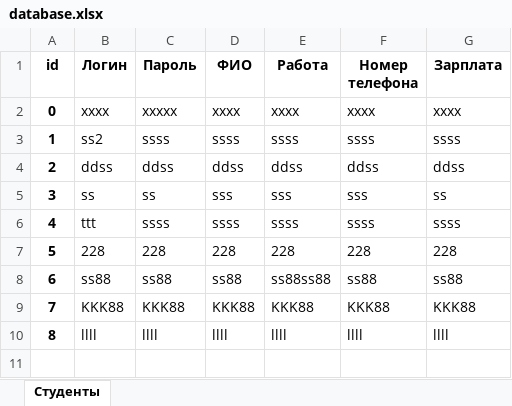
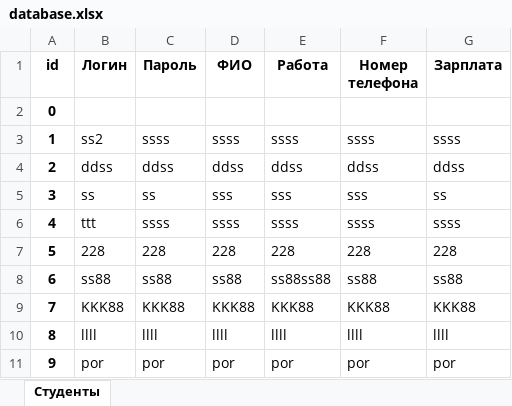
Before and after one commit to TsvekVladimir/Pracktikaonnew, an Excel workbook: data/database.xlsx, sheet Студенты, drawn as a sheet; values as stored, in another font and other column widths than the file's, no borders; the diff names each change by its address in the sheet, - before the commit and + after, or states it on an @@ line.

```diff
--- a/data/database.xlsx (sheet Студенты)
+++ b/data/database.xlsx (sheet Студенты)
-B2 (Логин): xxxx
+B2 (Логин): (empty)
-C2 (Пароль): xxxxx
+C2 (Пароль): (empty)
-D2 (ФИО): xxxx
+D2 (ФИО): (empty)
-E2 (Работа): xxxx
+E2 (Работа): (empty)
-F2 (Номер телефона): xxxx
+F2 (Номер телефона): (empty)
-G2 (Зарплата): xxxx
+G2 (Зарплата): (empty)
+row 11: 9 | por | por | por | por | por | por
```
Also changed, not shown: 6 other files.
